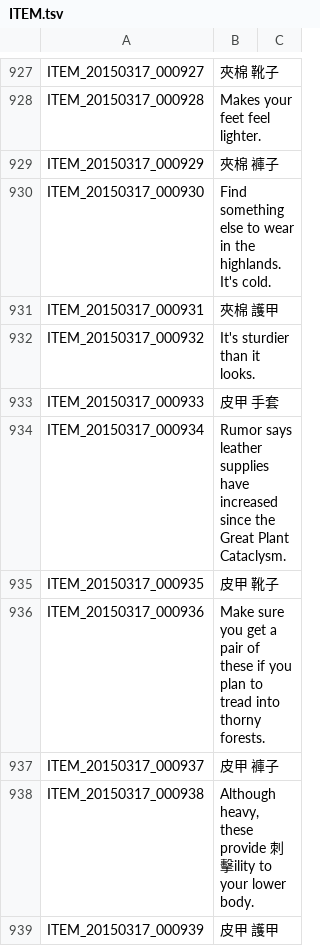
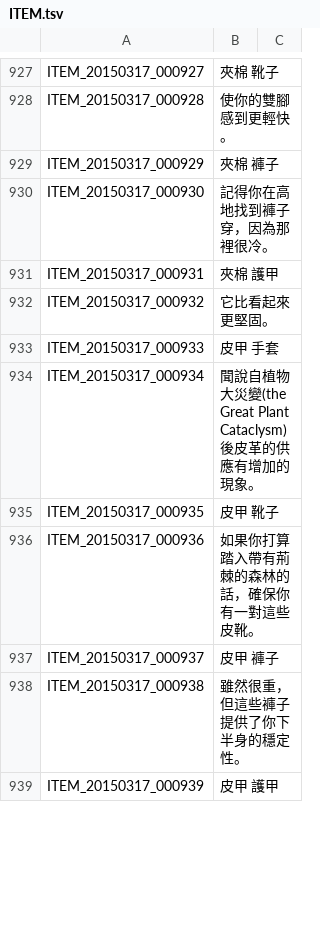
Before and after one commit to Meowurs/TreeOfSaviorChineseTraditional, a TSV file: ITEM.tsv, drawn as a sheet; only a part is shown, gaps mark what is left out; the diff covers the shown part only; the diff names each change by its address in the sheet, - before the commit and + after, or states it on an @@ line.

```diff
--- a/ITEM.tsv
+++ b/ITEM.tsv
-B928: Makes your feet feel lighter.
+B928: 使你的雙腳感到更輕快。
-B930: Find something else to wear in the highlands. It's cold.
+B930: 記得你在高地找到褲子穿，因為那裡很冷。
-B932: It's sturdier than it looks.
+B932: 它比看起來更堅固。
-B934: Rumor says leather supplies have increased since the Great Plant Cataclysm.
+B934: 聞說自植物大災變(the Great Plant Cataclysm)後皮革的供應有增加的現象。
-B936: Make sure you get a pair of these if you plan to tread into thorny forests.
+B936: 如果你打算踏入帶有荊棘的森林的話，確保你有一對這些皮靴。
-B938: Although heavy, these provide 刺擊ility to your lower body.
+B938: 雖然很重，但這些褲子提供了你下半身的穩定性。
```
Also changed, not shown: 19 edited cells elsewhere in this file.
